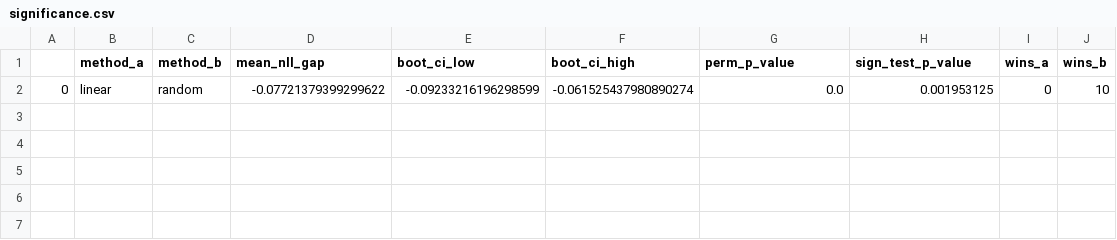
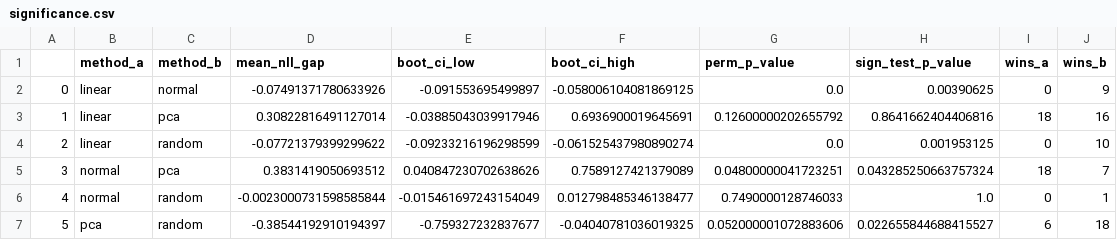
Before and after one commit to ZachFara/concept-paths, a CSV file: significance.csv, drawn as a sheet.

```diff
--- a/significance.csv
+++ b/significance.csv
@@ -1,2 +1,7 @@
 ,method_a,method_b,mean_nll_gap,boot_ci_low,boot_ci_high,perm_p_value,sign_test_p_value,wins_a,wins_b
-0,linear,random,-0.07721379399299622,-0.09233216196298599,-0.061525437980890274,0.0,0.001953125,0,10
+0,linear,normal,-0.07491371780633926,-0.091553695499897,-0.058006104081869125,0.0,0.00390625,0,9
+1,linear,pca,0.30822816491127014,-0.03885043039917946,0.6936900019645691,0.12600000202655792,0.8641662404406816,18,16
+2,linear,random,-0.07721379399299622,-0.09233216196298599,-0.061525437980890274,0.0,0.001953125,0,10
+3,normal,pca,0.3831419050693512,0.040847230702638626,0.7589127421379089,0.04800000041723251,0.043285250663757324,18,7
+4,normal,random,-0.0023000731598585844,-0.015461697243154049,0.012798485346138477,0.7490000128746033,1.0,0,1
+5,pca,random,-0.38544192910194397,-0.759327232837677,-0.04040781036019325,0.052000001072883606,0.022655844688415527,6,18
```
Also changed, not shown: 1 other file.
